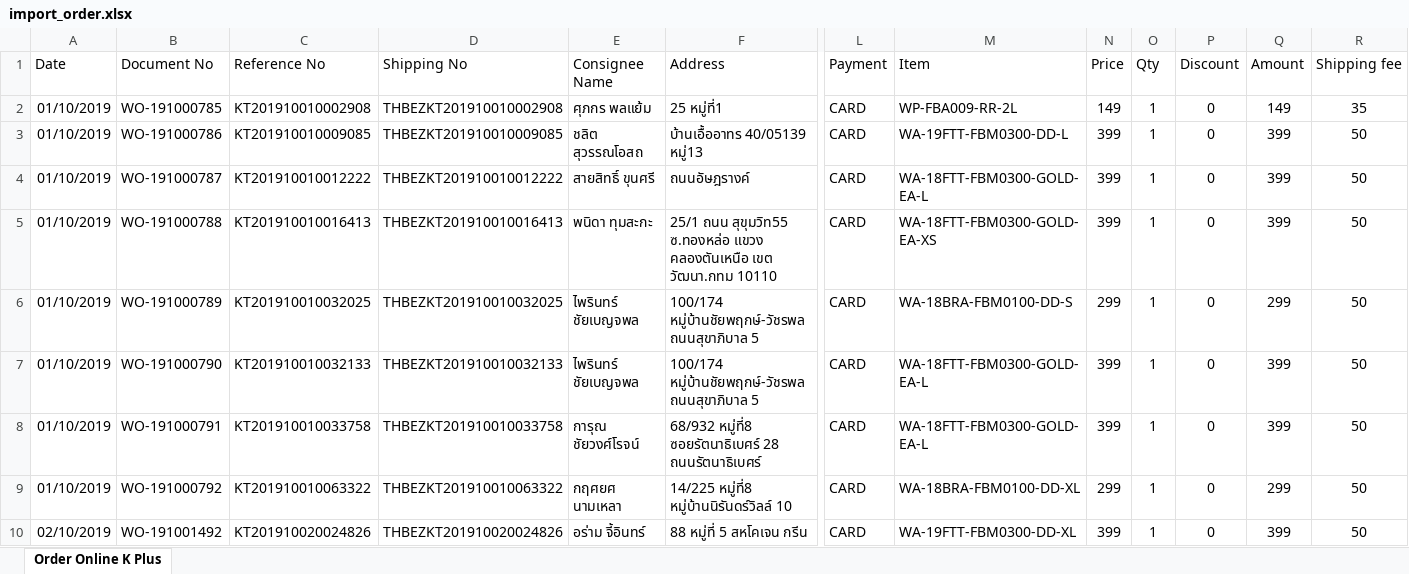
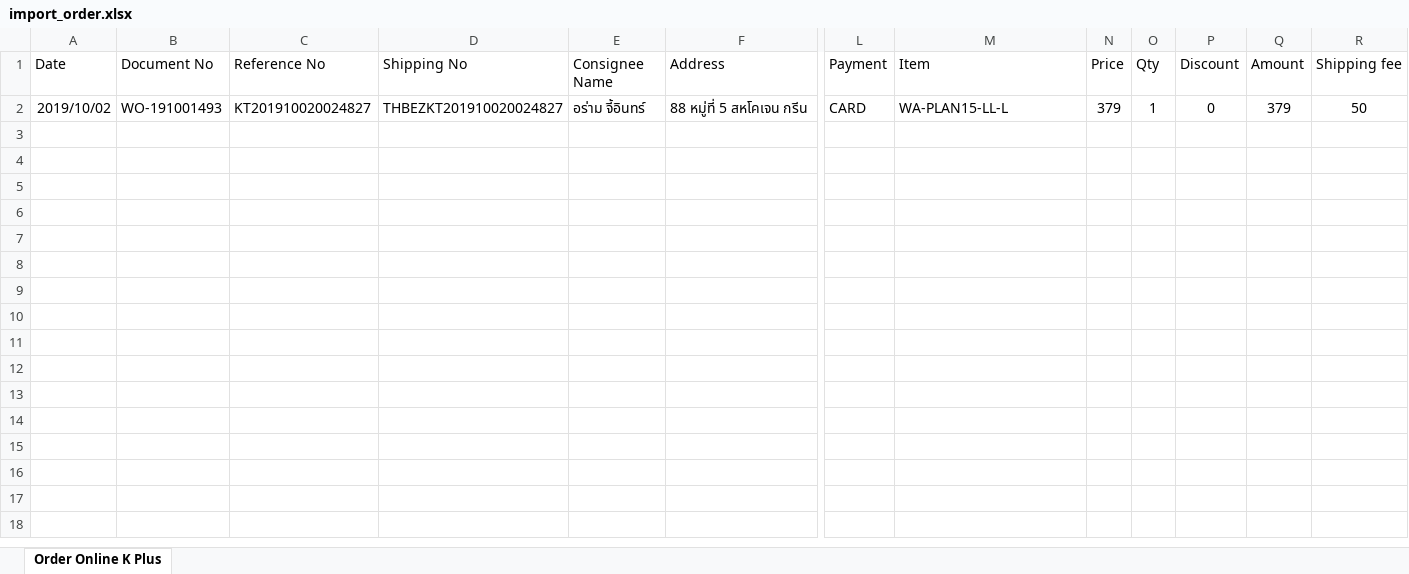
Before and after one commit to sutouch08/warrix_erp, an Excel workbook: upload/orders/import_order.xlsx, sheet Order Online K Plus, drawn as a sheet; only a part is shown, gaps mark what is left out; values as stored, in another font and other column widths than the file's, no borders; removed rows and columns are numbered as before the commit, all else as after; rows hold the shown columns only; the diff names each change by its address in the sheet, - before the commit and + after, or states it on an @@ line.

```diff
--- a/upload/orders/import_order.xlsx (sheet Order Online K Plus)
+++ b/upload/orders/import_order.xlsx (sheet Order Online K Plus)
-row 2: 01/10/2019 | WO-191000785 | KT201910010002908 | THBEZKT201910010002908 | ศุภกร พลแย้ม | 25 หมู่ที่1 | CARD | WP-FBA009-RR-2L | 149 | 1 | 0 | 149 | 35
-row 3: 01/10/2019 | WO-191000786 | KT201910010009085 | THBEZKT201910010009085 | ชลิต สุวรรณโอสถ | บ้านเอื้ออาทร 40/05139 หมู่13 | CARD | WA-19FTT-FBM0300-DD-L | 399 | 1 | 0 | 399 | 50
-row 4: 01/10/2019 | WO-191000787 | KT201910010012222 | THBEZKT201910010012222 | สายสิทธิ์ ขุนศรี | ถนนอัษฎรางค์ | CARD | WA-18FTT-FBM0300-GOLD-EA-L | 399 | 1 | 0 | 399 | 50
-row 5: 01/10/2019 | WO-191000788 | KT201910010016413 | THBEZKT201910010016413 | พนิดา ทุมสะกะ | 25/1 ถนน สุขุมวิท55 ซ.ทองหล่อ แขวง คลองตันเหนือ เขต วัฒนา.กทม 10110 | CARD | WA-18FTT-FBM0300-GOLD-EA-XS | 399 | 1 | 0 | 399 | 50
-row 6: 01/10/2019 | WO-191000789 | KT201910010032025 | THBEZKT201910010032025 | ไพรินทร์ ชัยเบญจพล | 100/174 หมู่บ้านชัยพฤกษ์-วัชรพล ถนนสุขาภิบาล 5 | CARD | WA-18BRA-FBM0100-DD-S | 299 | 1 | 0 | 299 | 50
-row 7: 01/10/2019 | WO-191000790 | KT201910010032133 | THBEZKT201910010032133 | ไพรินทร์ ชัยเบญจพล | 100/174 หมู่บ้านชัยพฤกษ์-วัชรพล ถนนสุขาภิบาล 5 | CARD | WA-18FTT-FBM0300-GOLD-EA-L | 399 | 1 | 0 | 399 | 50
-row 8: 01/10/2019 | WO-191000791 | KT201910010033758 | THBEZKT201910010033758 | การุณ ชัยวงศ์โรจน์ | 68/932 หมู่ที่8 ซอยรัตนาธิเบศร์ 28 ถนนรัตนาธิเบศร์ | CARD | WA-18FTT-FBM0300-GOLD-EA-L | 399 | 1 | 0 | 399 | 50
-row 9: 01/10/2019 | WO-191000792 | KT201910010063322 | THBEZKT201910010063322 | กฤศยศ นามเหลา | 14/225 หมู่ที่8 หมู่บ้านนิรันดร์วิลล์ 10 | CARD | WA-18BRA-FBM0100-DD-XL | 299 | 1 | 0 | 299 | 50
-A2 (Date): 02/10/2019
+A2 (Date): 2019/10/02
-B2 (Document No): WO-191001492
+B2 (Document No): WO-191001493
-C2 (Reference No): KT201910020024826
+C2 (Reference No): KT201910020024827
-D2 (Shipping No): THBEZKT201910020024826
+D2 (Shipping No): THBEZKT201910020024827
-M2 (Item): WA-19FTT-FBM0300-DD-XL
+M2 (Item): WA-PLAN15-LL-L
-N2 (Price): 399
+N2 (Price): 379
-Q2 (Amount): 399
+Q2 (Amount): 379
```
Also changed, not shown: 19 other files.
